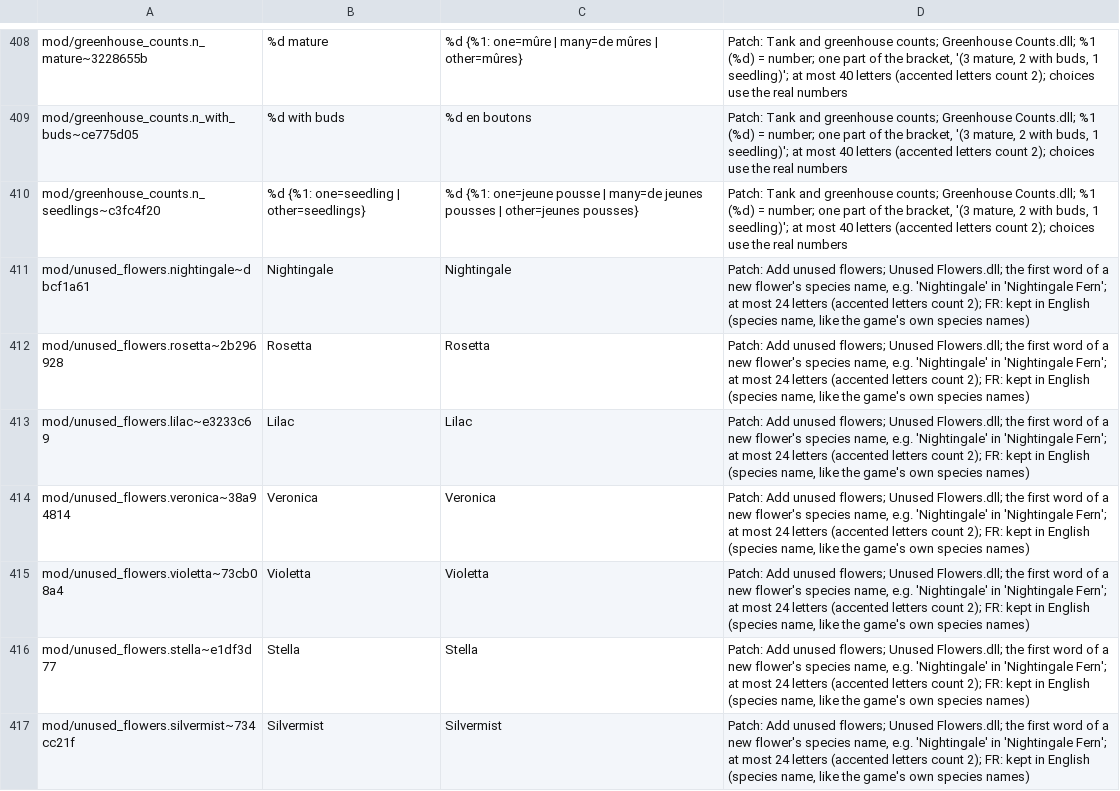
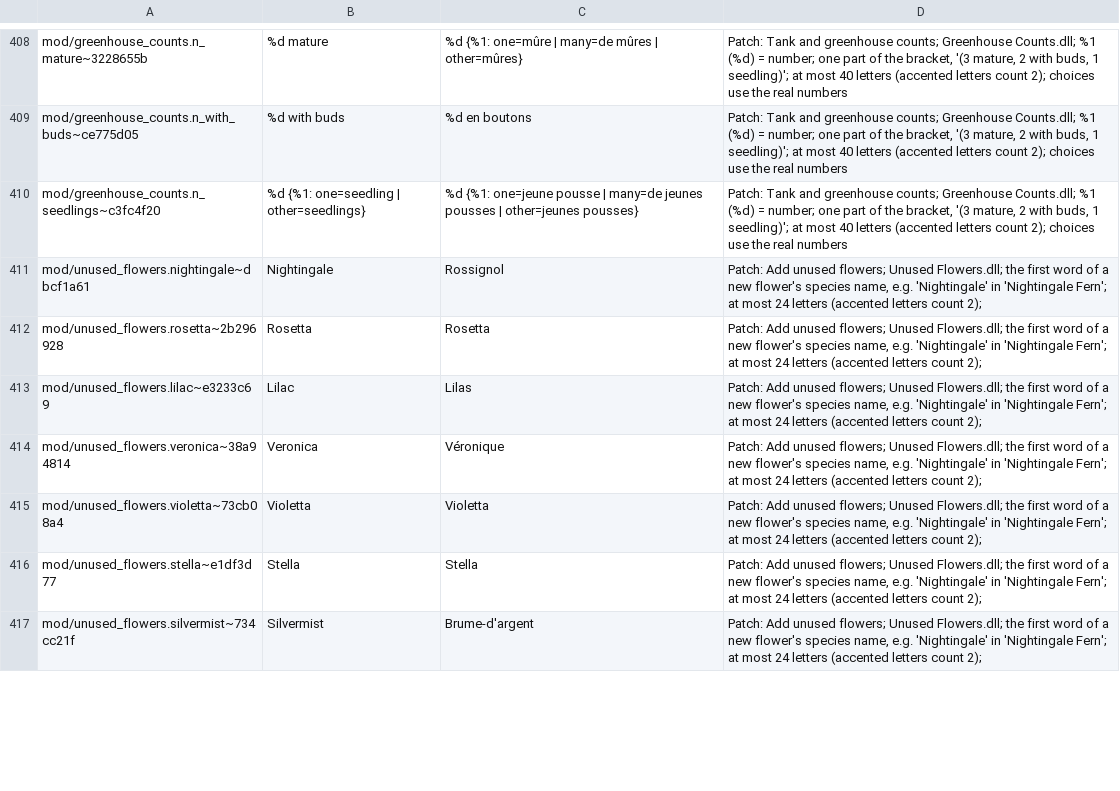
Before and after one commit to Lorsieab2/Fish-and-Plant-Tycoon-Fix-Patcher, a TSV file: translations/plant/fr.tsv, drawn as a sheet; only a part is shown, gaps mark what is left out; the diff covers the shown part only.

```diff
--- a/translations/plant/fr.tsv
+++ b/translations/plant/fr.tsv
@@ -410,8 +410,8 @@ mod/greenhouse_counts.n_with_buds~ce775d05	%d with buds	%d en boutons	Patch: Tan
 mod/greenhouse_counts.n_seedlings~c3fc4f20	%d {%1: one=seedling | other=seedlings}	%d {%1: one=jeune pousse | many=de jeunes pousses | other=jeunes pousses}	Patch: Tank and greenhouse counts; Greenhouse Counts.dll; %1 (%d) = number; one part of the bracket, '(3 mature, 2 with buds, 1 seedling)'; at most 40 letters (accented letters count 2); choices use the real numbers
-mod/unused_flowers.nightingale~dbcf1a61	Nightingale	Nightingale	Patch: Add unused flowers; Unused Flowers.dll; the first word of a new flower's species name, e.g. 'Nightingale' in 'Nightingale Fern'; at most 24 letters (accented letters count 2); FR: kept in English (species name, like the game's own species names)
-mod/unused_flowers.rosetta~2b296928	Rosetta	Rosetta	Patch: Add unused flowers; Unused Flowers.dll; the first word of a new flower's species name, e.g. 'Nightingale' in 'Nightingale Fern'; at most 24 letters (accented letters count 2); FR: kept in English (species name, like the game's own species names)
-mod/unused_flowers.lilac~e3233c69	Lilac	Lilac	Patch: Add unused flowers; Unused Flowers.dll; the first word of a new flower's species name, e.g. 'Nightingale' in 'Nightingale Fern'; at most 24 letters (accented letters count 2); FR: kept in English (species name, like the game's own species names)
-mod/unused_flowers.veronica~38a94814	Veronica	Veronica	Patch: Add unused flowers; Unused Flowers.dll; the first word of a new flower's species name, e.g. 'Nightingale' in 'Nightingale Fern'; at most 24 letters (accented letters count 2); FR: kept in English (species name, like the game's own species names)
-mod/unused_flowers.violetta~73cb08a4	Violetta	Violetta	Patch: Add unused flowers; Unused Flowers.dll; the first word of a new flower's species name, e.g. 'Nightingale' in 'Nightingale Fern'; at most 24 letters (accented letters count 2); FR: kept in English (species name, like the game's own species names)
-mod/unused_flowers.stella~e1df3d77	Stella	Stella	Patch: Add unused flowers; Unused Flowers.dll; the first word of a new flower's species name, e.g. 'Nightingale' in 'Nightingale Fern'; at most 24 letters (accented letters count 2); FR: kept in English (species name, like the game's own species names)
-mod/unused_flowers.silvermist~734cc21f	Silvermist	Silvermist	Patch: Add unused flowers; Unused Flowers.dll; the first word of a new flower's species name, e.g. 'Nightingale' in 'Nightingale Fern'; at most 24 letters (accented letters count 2); FR: kept in English (species name, like the game's own species names)
+mod/unused_flowers.nightingale~dbcf1a61	Nightingale	Rossignol	Patch: Add unused flowers; Unused Flowers.dll; the first word of a new flower's species name, e.g. 'Nightingale' in 'Nightingale Fern'; at most 24 letters (accented letters count 2);
+mod/unused_flowers.rosetta~2b296928	Rosetta	Rosetta	Patch: Add unused flowers; Unused Flowers.dll; the first word of a new flower's species name, e.g. 'Nightingale' in 'Nightingale Fern'; at most 24 letters (accented letters count 2);
+mod/unused_flowers.lilac~e3233c69	Lilac	Lilas	Patch: Add unused flowers; Unused Flowers.dll; the first word of a new flower's species name, e.g. 'Nightingale' in 'Nightingale Fern'; at most 24 letters (accented letters count 2);
+mod/unused_flowers.veronica~38a94814	Veronica	Véronique	Patch: Add unused flowers; Unused Flowers.dll; the first word of a new flower's species name, e.g. 'Nightingale' in 'Nightingale Fern'; at most 24 letters (accented letters count 2);
+mod/unused_flowers.violetta~73cb08a4	Violetta	Violetta	Patch: Add unused flowers; Unused Flowers.dll; the first word of a new flower's species name, e.g. 'Nightingale' in 'Nightingale Fern'; at most 24 letters (accented letters count 2);
+mod/unused_flowers.stella~e1df3d77	Stella	Stella	Patch: Add unused flowers; Unused Flowers.dll; the first word of a new flower's species name, e.g. 'Nightingale' in 'Nightingale Fern'; at most 24 letters (accented letters count 2);
+mod/unused_flowers.silvermist~734cc21f	Silvermist	Brume-d'argent	Patch: Add unused flowers; Unused Flowers.dll; the first word of a new flower's species name, e.g. 'Nightingale' in 'Nightingale Fern'; at most 24 letters (accented letters count 2);
```
Also changed, not shown: 55 edited cells elsewhere in this file, translations/fish/fr.tsv, 1 other file.
